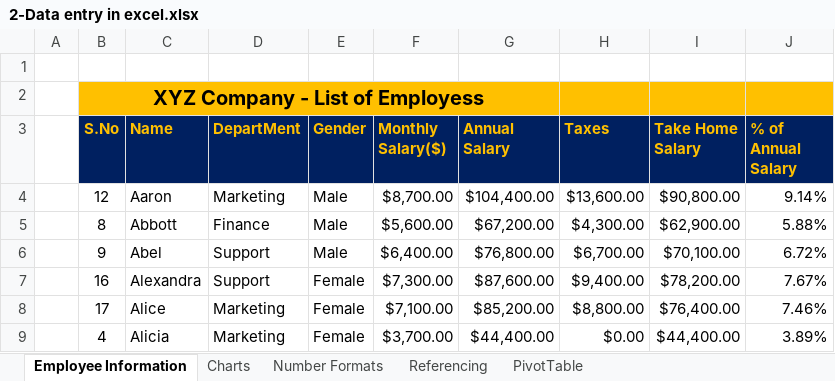
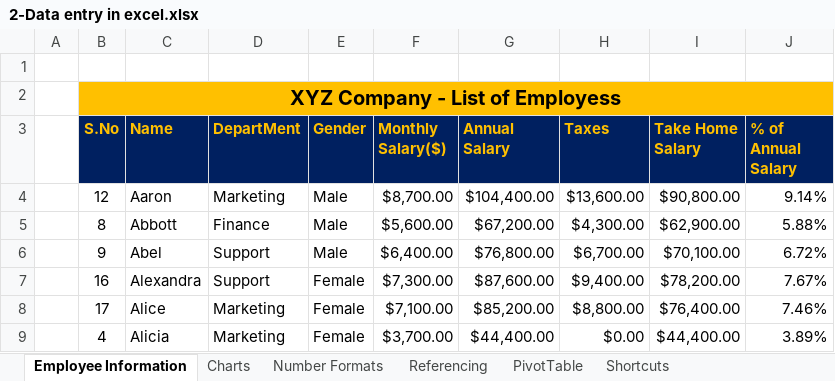
Before and after one commit to belwalkarmangesh/learning, an Excel workbook: Excel/EduCBAExcel2010/2-Data entry in excel.xlsx, sheet Employee Information, drawn as a sheet; only a part is shown; values as stored, in another font and other column widths than the file's, no borders; conditional formats and table styles not drawn; the diff names each change by its address in the sheet, - before the commit and + after, or states it on an @@ line.

```diff
--- a/Excel/EduCBAExcel2010/2-Data entry in excel.xlsx (sheet Employee Information)
+++ b/Excel/EduCBAExcel2010/2-Data entry in excel.xlsx (sheet Employee Information)
+sheet tab: Shortcuts
-B2:G2 merged
+B2:J2 merged
```
Also changed, not shown: charts or pictures.
